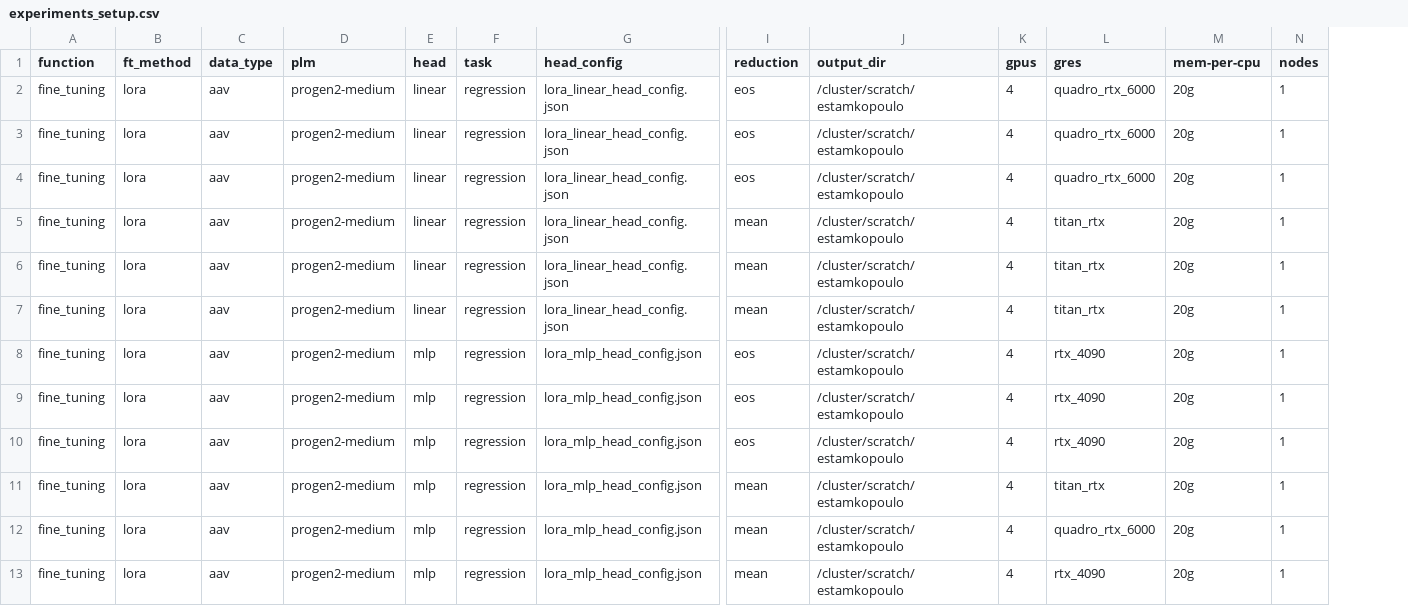
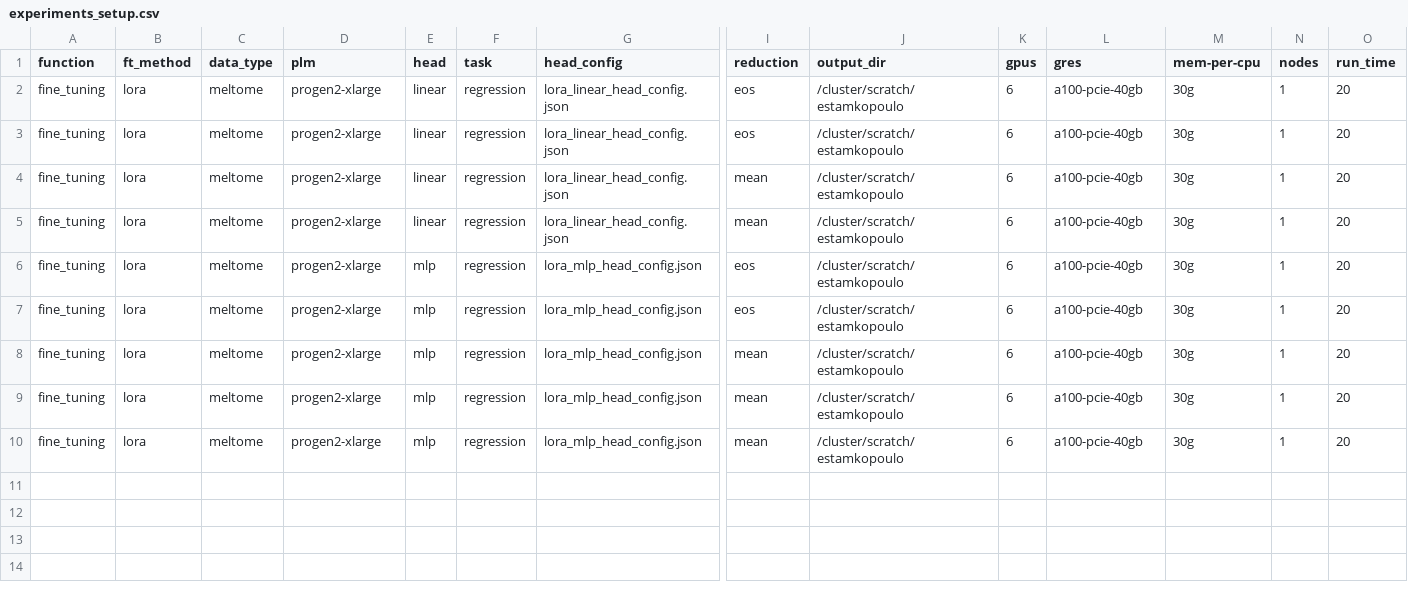
Before and after one commit to LSSI-ETH/plmfit, a CSV file: scripts/lora/experiments_setup.csv, drawn as a sheet; only a part is shown, gaps mark what is left out; removed rows and columns are numbered as before the commit, all else as after; rows hold the shown columns only; the diff names each change by its address in the sheet, - before the commit and + after, or states it on an @@ line.

Commit message:
Euler scripts

```diff
--- a/scripts/lora/experiments_setup.csv
+++ b/scripts/lora/experiments_setup.csv
+column O (run_time), rows 2-10: all 20
-C2:C3 (data_type): aav
+C2:C3 (data_type): meltome
-D2:D3 (plm): progen2-medium
+D2:D3 (plm): progen2-xlarge
-K2:K3 (gpus): 4
+K2:K3 (gpus): 6
-L2:L3 (gres): quadro_rtx_6000
+L2:L3 (gres): a100-pcie-40gb
-M2:M3 (mem-per-cpu): 20g
+M2:M3 (mem-per-cpu): 30g
-row 4: fine_tuning | lora | aav | progen2-medium | linear | regression | lora_linear_head_config.json | eos | /cluster/scratch/estamkopoulo | 4 | quadro_rtx_6000 | 20g | 1
-C4:C5 (data_type): aav
+C4:C5 (data_type): meltome
-D4:D5 (plm): progen2-medium
+D4:D5 (plm): progen2-xlarge
-K4:K5 (gpus): 4
+K4:K5 (gpus): 6
-L4:L5 (gres): titan_rtx
+L4:L5 (gres): a100-pcie-40gb
-M4:M5 (mem-per-cpu): 20g
+M4:M5 (mem-per-cpu): 30g
-row 7: fine_tuning | lora | aav | progen2-medium | linear | regression | lora_linear_head_config.json | mean | /cluster/scratch/estamkopoulo | 4 | titan_rtx | 20g | 1
-row 8: fine_tuning | lora | aav | progen2-medium | mlp | regression | lora_mlp_head_config.json | eos | /cluster/scratch/estamkopoulo | 4 | rtx_4090 | 20g | 1
-C6:C10 (data_type): aav
+C6:C10 (data_type): meltome
-D6:D10 (plm): progen2-medium
+D6:D10 (plm): progen2-xlarge
-K6:K10 (gpus): 4
+K6:K10 (gpus): 6
-L6:L7 (gres): rtx_4090
+L6:L7 (gres): a100-pcie-40gb
-M6:M10 (mem-per-cpu): 20g
+M6:M10 (mem-per-cpu): 30g
-L8 (gres): titan_rtx
+L8 (gres): a100-pcie-40gb
-L9 (gres): quadro_rtx_6000
+L9 (gres): a100-pcie-40gb
-L10 (gres): rtx_4090
+L10 (gres): a100-pcie-40gb
```
Also changed, not shown: scripts/feature_extraction/experiments_setup.csv, scripts/one_hot/experiments_setup.csv, 7 other files.
